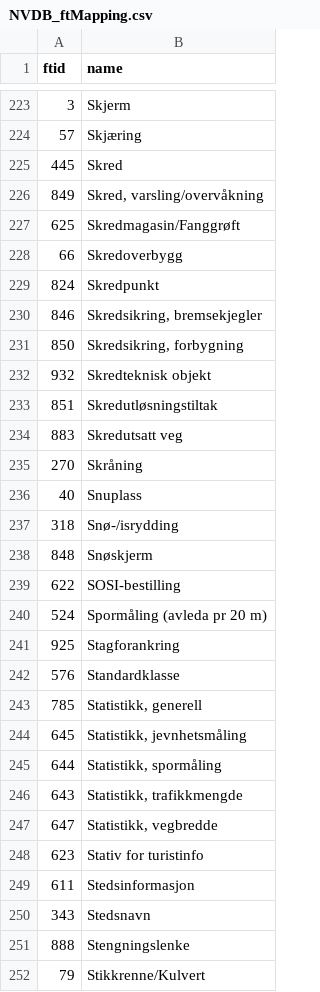
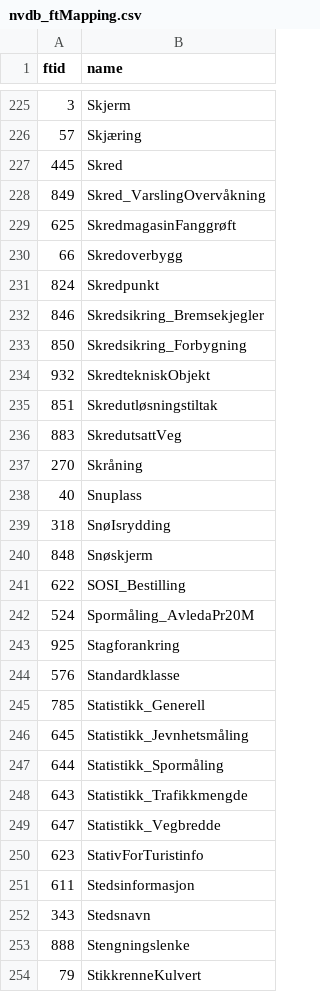
Before and after one commit to vegvesen/NVDB-Datakatalogen, a CSV file: CSV/nvdb_ftMapping.csv (was XSD/NVDB_ftMapping.csv), drawn as a sheet; only a part is shown, gaps mark what is left out; the diff covers the shown part only.

```diff
--- a/XSD/NVDB_ftMapping.csv
+++ b/CSV/nvdb_ftMapping.csv
@@ -225,25 +227,25 @@ ftid;name
 445;Skred
-849;Skred, varsling/overvåkning
-625;Skredmagasin/Fanggrøft
+849;Skred_VarslingOvervåkning
+625;SkredmagasinFanggrøft
 66;Skredoverbygg
 824;Skredpunkt
-846;Skredsikring, bremsekjegler
-850;Skredsikring, forbygning
-932;Skredteknisk objekt
+846;Skredsikring_Bremsekjegler
+850;Skredsikring_Forbygning
+932;SkredtekniskObjekt
 851;Skredutløsningstiltak
-883;Skredutsatt veg
+883;SkredutsattVeg
 270;Skråning
 40;Snuplass
-318;Snø-/isrydding
+318;SnøIsrydding
 848;Snøskjerm
-622;SOSI-bestilling
-524;Spormåling (avleda pr 20 m)
+622;SOSI_Bestilling
+524;Spormåling_AvledaPr20M
 925;Stagforankring
 576;Standardklasse
-785;Statistikk, generell
-645;Statistikk, jevnhetsmåling
-644;Statistikk, spormåling
-643;Statistikk, trafikkmengde
-647;Statistikk, vegbredde
-623;Stativ for turistinfo
+785;Statistikk_Generell
+645;Statistikk_Jevnhetsmåling
+644;Statistikk_Spormåling
+643;Statistikk_Trafikkmengde
+647;Statistikk_Vegbredde
+623;StativForTuristinfo
 611;Stedsinformasjon
@@ -251,2 +253,2 @@ ftid;name
 888;Stengningslenke
-79;Stikkrenne/Kulvert
+79;StikkrenneKulvert
```
Also changed, not shown: 5 added rows, 4 removed rows and 116 edited cells elsewhere in this file, 8 other files.
